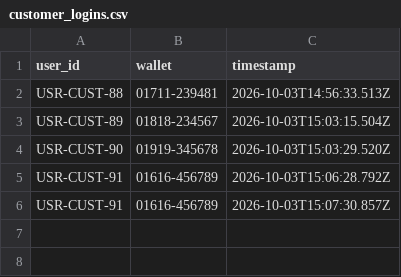
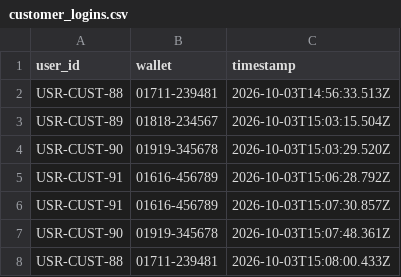
Before and after one commit to Tanvir4n/TakaSafe, a CSV file: dataset/customer_logins.csv, drawn as a sheet.

```diff
--- a/dataset/customer_logins.csv
+++ b/dataset/customer_logins.csv
@@ -6 +6,3 @@ user_id,wallet,timestamp
 "USR-CUST-91","01616-456789","2026-10-03T15:07:30.857Z"
+"USR-CUST-90","01919-345678","2026-10-03T15:07:48.361Z"
+"USR-CUST-88","01711-239481","2026-10-03T15:08:00.433Z"
```
Also changed, not shown: 3 other files.
